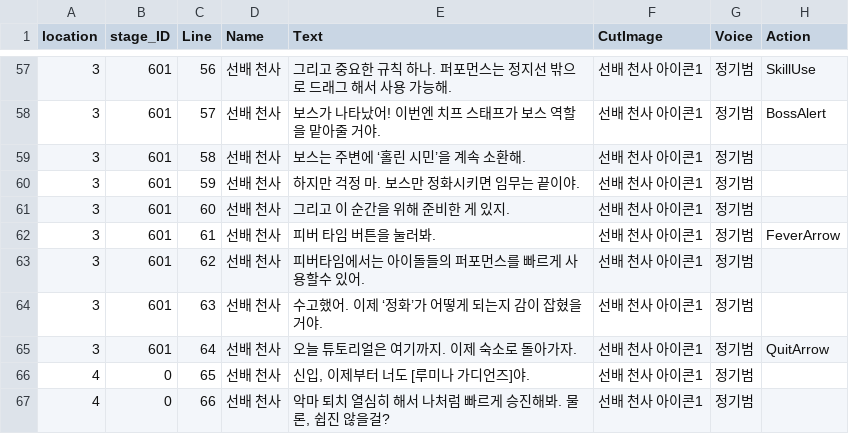
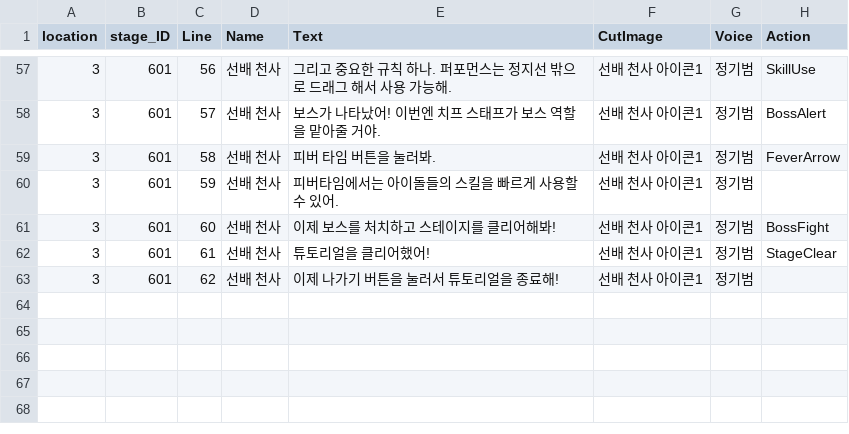
Before and after one commit to HTP31698/HeartStage, a CSV file: HeartStage/Assets/DataTables/TutorialCutSceneScript.csv, drawn as a sheet; only a part is shown, gaps mark what is left out.

```diff
--- a/HeartStage/Assets/DataTables/TutorialCutSceneScript.csv
+++ b/HeartStage/Assets/DataTables/TutorialCutSceneScript.csv
@@ -58,10 +58,6 @@
 3,601,57,선배 천사,보스가 나타났어! 이번엔 치프 스태프가 보스 역할을 맡아줄 거야.,선배 천사 아이콘1,정기범,BossAlert
-3,601,58,선배 천사,보스는 주변에 ‘홀린 시민’을 계속 소환해.,선배 천사 아이콘1,정기범,
-3,601,59,선배 천사,하지만 걱정 마. 보스만 정화시키면 임무는 끝이야.,선배 천사 아이콘1,정기범,
-3,601,60,선배 천사,그리고 이 순간을 위해 준비한 게 있지.,선배 천사 아이콘1,정기범,
-3,601,61,선배 천사,피버 타임 버튼을 눌러봐.,선배 천사 아이콘1,정기범,FeverArrow
-3,601,62,선배 천사,피버타임에서는 아이돌들의 퍼포먼스를 빠르게 사용할수 있어.,선배 천사 아이콘1,정기범,
-3,601,63,선배 천사,수고했어. 이제 ‘정화’가 어떻게 되는지 감이 잡혔을 거야.,선배 천사 아이콘1,정기범,
-3,601,64,선배 천사,오늘 튜토리얼은 여기까지. 이제 숙소로 돌아가자.,선배 천사 아이콘1,정기범,QuitArrow
-4,0,65,선배 천사,"신입, 이제부터 너도 [루미나 가디언즈]야.",선배 천사 아이콘1,정기범,
-4,0,66,선배 천사,"악마 퇴치 열심히 해서 나처럼 빠르게 승진해봐. 물론, 쉽진 않을걸?",선배 천사 아이콘1,정기범,
+3,601,58,선배 천사,피버 타임 버튼을 눌러봐.,선배 천사 아이콘1,정기범,FeverArrow
+3,601,59,선배 천사,피버타임에서는 아이돌들의 스킬을 빠르게 사용할수 있어.,선배 천사 아이콘1,정기범,
+3,601,60,선배 천사,이제  보스를 처치하고 스테이지를 클리어해봐!,선배 천사 아이콘1,정기범,BossFight
+3,601,61,선배 천사,"튜토리얼을 클리어했어!",선배 천사 아이콘1,정기범,StageClear
+3,601,62,선배 천사,"이제 나가기 버튼을 눌러서 튜토리얼을 종료해!",선배 천사 아이콘1,정기범,
```
Also changed, not shown: 3 other files.
